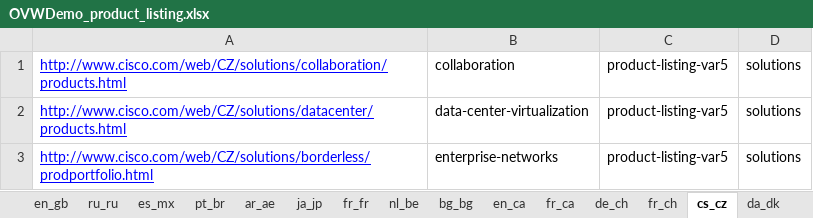
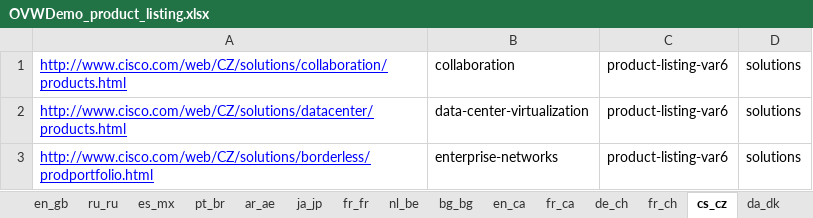
Before and after one commit to shreyabhatnagar/OVWMigration, an Excel workbook: docs/OVW Sheets/OVWDemo_product_listing.xlsx, sheet cs_cz, drawn as a sheet; values as stored, in another font and other column widths than the file's, no borders; the diff names each change by its address in the sheet, - before the commit and + after, or states it on an @@ line.

```diff
--- a/docs/OVW Sheets/OVWDemo_product_listing.xlsx (sheet cs_cz)
+++ b/docs/OVW Sheets/OVWDemo_product_listing.xlsx (sheet cs_cz)
-C1:C3: product-listing-var5
+C1:C3: product-listing-var6
```
Also changed, not shown: sheet bg_bg, sheet el_gr, sheet hu_hu, sheet fi_fi, sheet ro_ro, sheet uk_ua, 41 more sheets.
